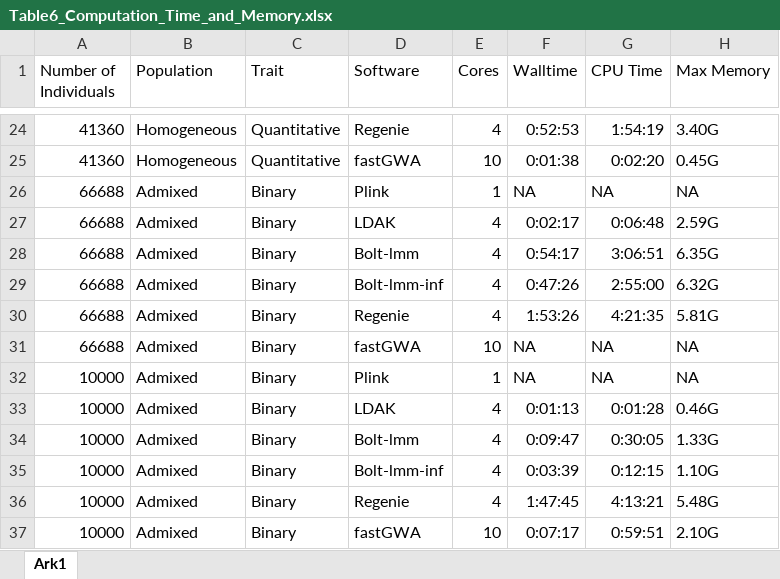
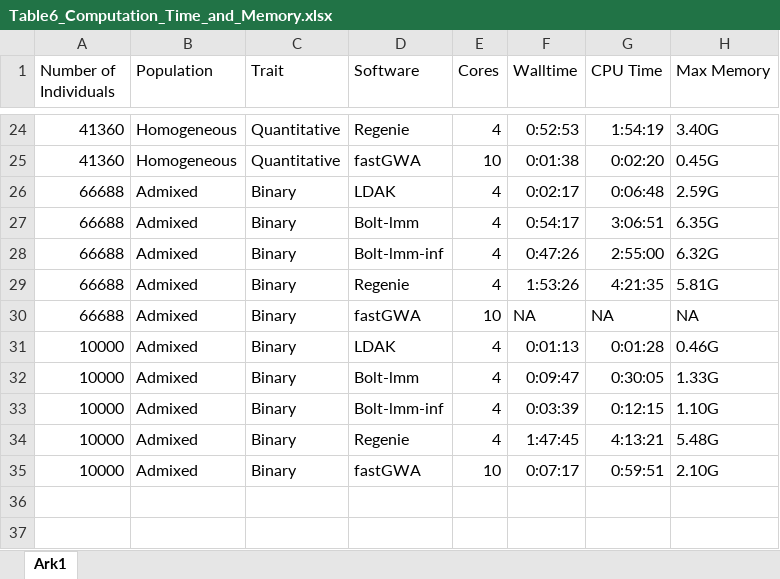
Before and after one commit to KirakiraZLY/An-evaluation-of-software-for-performing-GWAS-mixed-model-association-analysis, an Excel workbook: Tables/Table6_Computation_Time_and_Memory.xlsx, sheet Ark1, drawn as a sheet; only a part is shown, gaps mark what is left out; values as stored, in another font and other column widths than the file's, no borders; the diff names each change by its address in the sheet, - before the commit and + after, or states it on an @@ line.

```diff
--- a/Tables/Table6_Computation_Time_and_Memory.xlsx (sheet Ark1)
+++ b/Tables/Table6_Computation_Time_and_Memory.xlsx (sheet Ark1)
-row 26: 66688 | Admixed | Binary | Plink | 1 | NA | NA | NA
-row 32: 10000 | Admixed | Binary | Plink | 1 | NA | NA | NA
```
Also changed, not shown: 1 other file.
